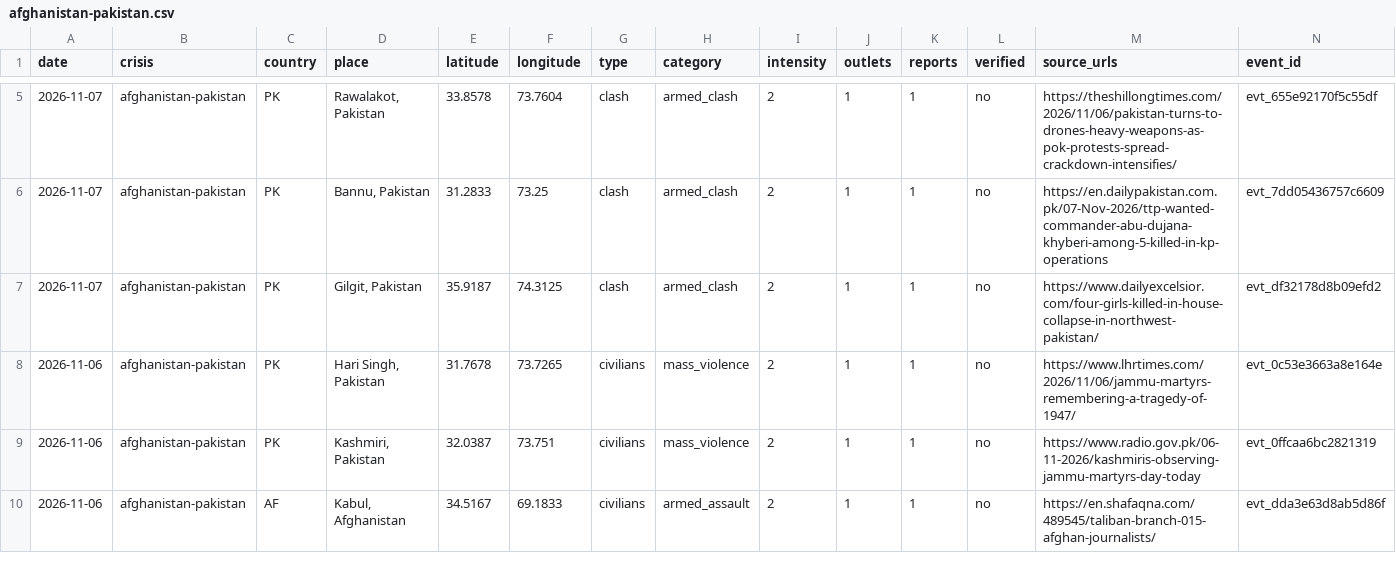
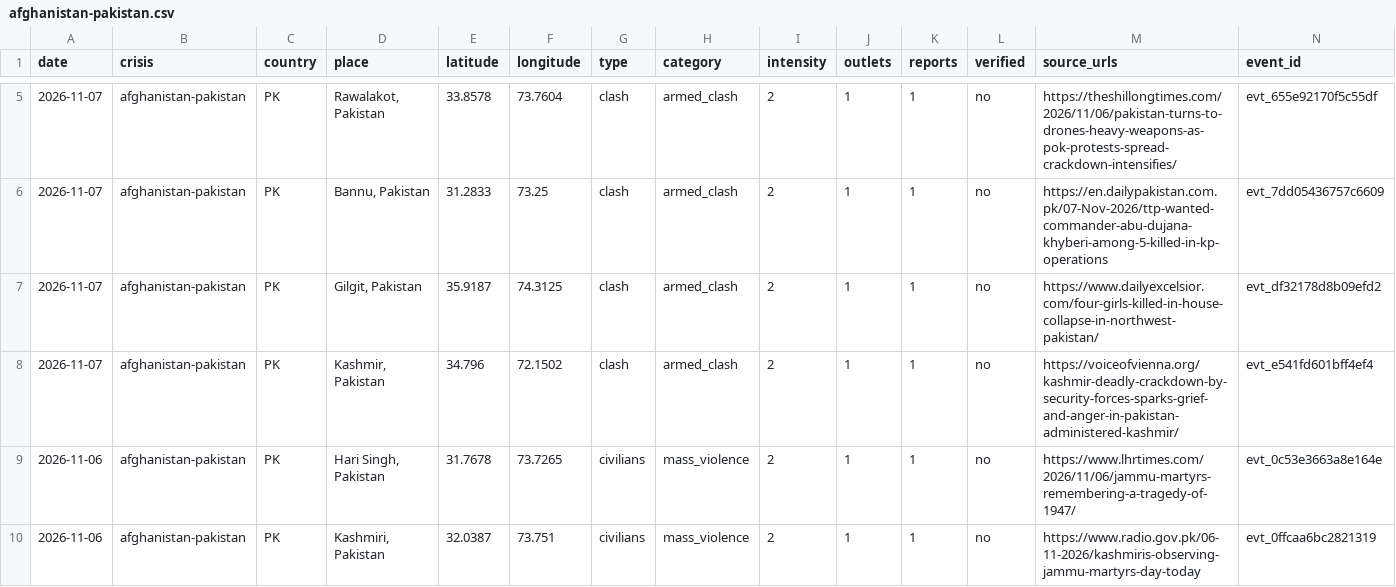
Before and after one commit to bridgeerlend/igred-warmap, a CSV file: data/csv/afghanistan-pakistan.csv, drawn as a sheet; only a part is shown, gaps mark what is left out; the shorter side is filled out with more unchanged rows.

```diff
--- a/data/csv/afghanistan-pakistan.csv
+++ b/data/csv/afghanistan-pakistan.csv
@@ -7,2 +7,3 @@ date,crisis,country,place,latitude,longitude,type,category,intensity,outlets,rep
 2026-11-07,afghanistan-pakistan,PK,"Gilgit, Pakistan",35.9187,74.3125,clash,armed_clash,2,1,1,no,https://www.dailyexcelsior.com/four-girls-killed-in-house-collapse-in-northwest-pakistan/,evt_df32178d8b09efd2
+2026-11-07,afghanistan-pakistan,PK,"Kashmir, Pakistan",34.796,72.1502,clash,armed_clash,2,1,1,no,https://voiceofvienna.org/kashmir-deadly-crackdown-by-security-forces-sparks-grief-and-anger-in-pakistan-administered-kashmir/,evt_e541fd601bff4ef4
 2026-11-06,afghanistan-pakistan,PK,"Hari Singh, Pakistan",31.7678,73.7265,civilians,mass_violence,2,1,1,no,https://www.lhrtimes.com/2026/11/06/jammu-martyrs-remembering-a-tragedy-of-1947/,evt_0c53e3663a8e164e
```
Also changed, not shown: data/csv/gaza.csv, data/csv/india.csv, 55 other files.
